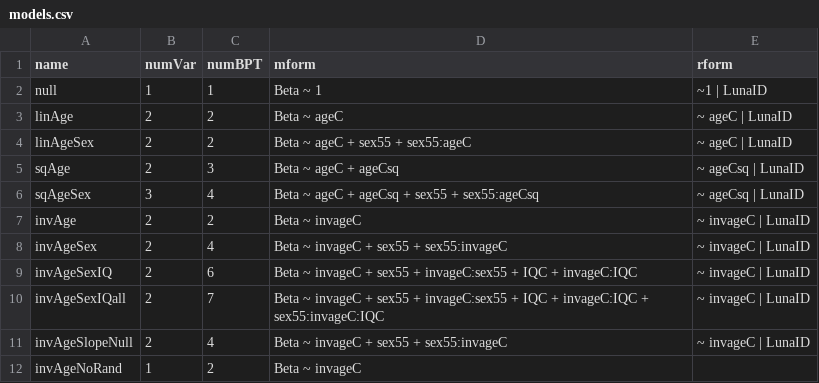
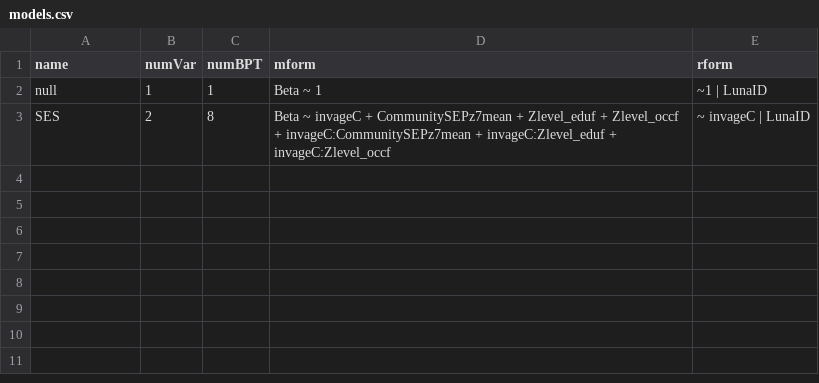
Before and after one commit to lncdBot/ANTISTATELONG, a CSV file: VWHLM_20140905/models.csv, drawn as a sheet.

Commit message:
model runs with -t

```diff
--- a/VWHLM_20140905/models.csv
+++ b/VWHLM_20140905/models.csv
@@ -2,11 +2,2 @@ name,numVar,numBPT,mform,rform
 null,1,1,Beta ~ 1,~1 | LunaID
-linAge,2,2,Beta ~ ageC,~ ageC | LunaID
-linAgeSex,2,2,Beta ~ ageC + sex55 + sex55:ageC,~ ageC | LunaID
-sqAge,2,3,Beta ~ ageC + ageCsq,~ ageCsq | LunaID
-sqAgeSex,3,4,Beta ~ ageC + ageCsq + sex55 + sex55:ageCsq,~ ageCsq | LunaID
-invAge,2,2,Beta ~ invageC,~ invageC | LunaID
-invAgeSex,2,4,Beta ~ invageC + sex55 + sex55:invageC,~ invageC | LunaID
-invAgeSexIQ,2,6,Beta ~ invageC + sex55 + invageC:sex55 + IQC + invageC:IQC,~ invageC | LunaID
-invAgeSexIQall,2,7,Beta ~ invageC + sex55 + invageC:sex55 + IQC + invageC:IQC + sex55:invageC:IQC,~ invageC | LunaID
-invAgeSlopeNull,2,4,Beta ~ invageC + sex55 + sex55:invageC,~ invageC | LunaID
-invAgeNoRand,1,2,Beta ~ invageC,
+SES,2,8,Beta ~  invageC + CommunitySEPz7mean + Zlevel_eduf + Zlevel_occf + invageC:CommunitySEPz7mean + invageC:Zlevel_eduf + invageC:Zlevel_occf,~ invageC | LunaID
```
Also changed, not shown: 5 other files.
